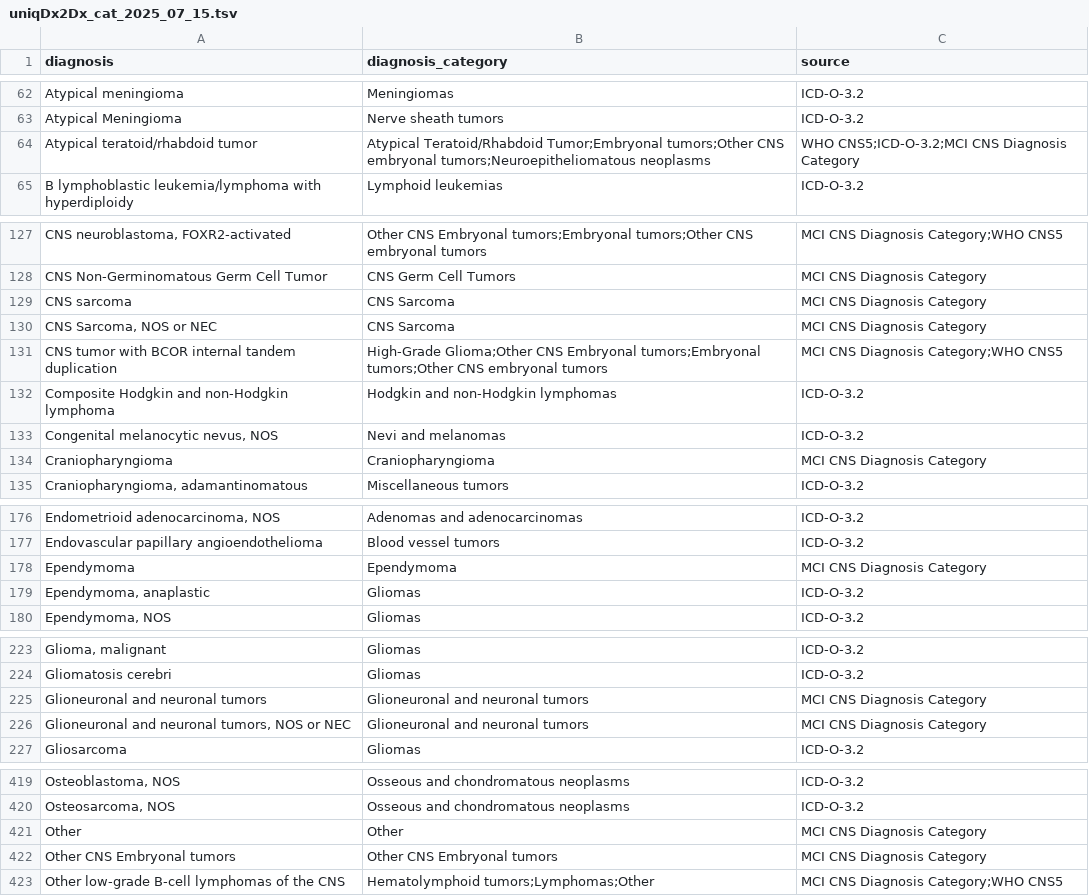
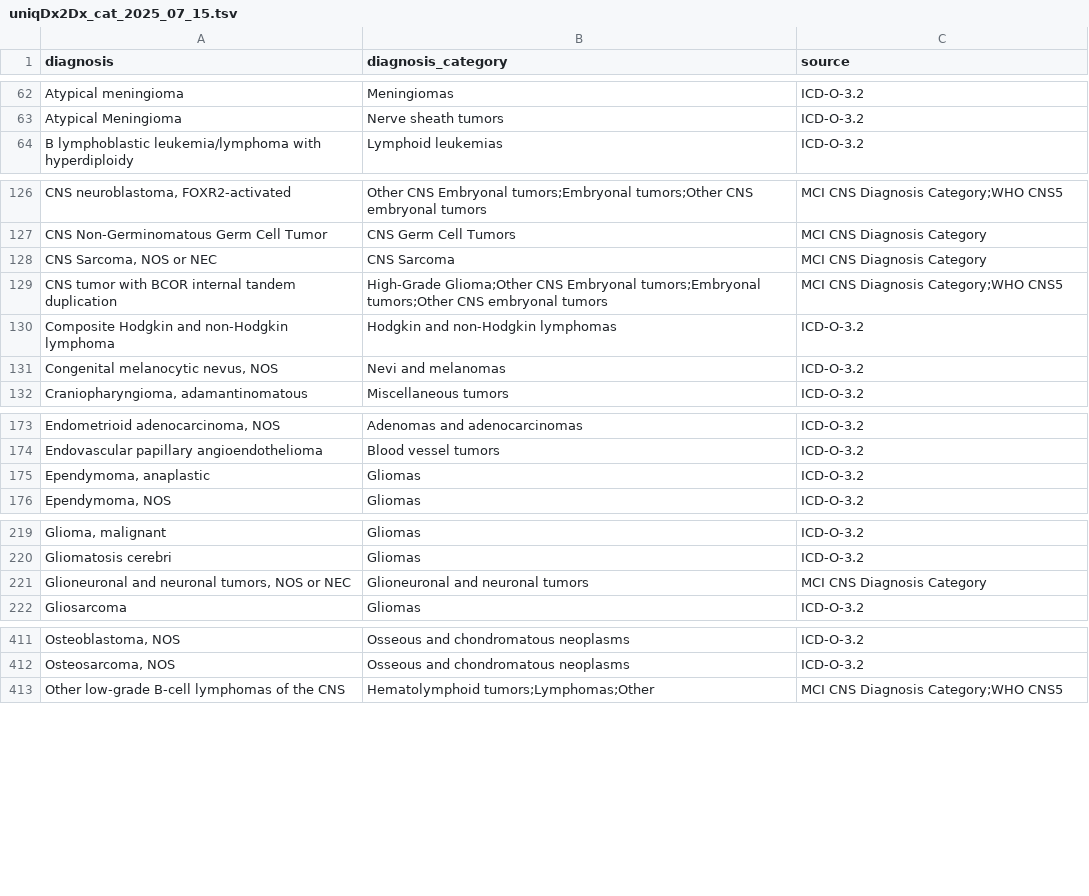
Before and after one commit to CBIIT/ChildhoodCancerDataInitiative-Prefect_Pipeline, a TSV file: docs/uniqDx2Dx_cat_2025_07_15.tsv, drawn as a sheet; only a part is shown, gaps mark what is left out; the diff covers the shown part only; the diff names each change by its address in the sheet, - before the commit and + after, or states it on an @@ line.

Commit message:
Update uniqDx2Dx_cat_2025_07_15.tsv per CCDIDC-1954 comments

```diff
--- a/docs/uniqDx2Dx_cat_2025_07_15.tsv
+++ b/docs/uniqDx2Dx_cat_2025_07_15.tsv
-row 64: Atypical teratoid/rhabdoid tumor | Atypical Teratoid/Rhabdoid Tumor;Embryonal tumors;Other CNS embryonal tumors;Neuroepitheliomatous neoplasms | WHO CNS5;ICD-O-3.2;MCI CNS Diagnosis Category
-row 129: CNS sarcoma | CNS Sarcoma | MCI CNS Diagnosis Category
-row 134: Craniopharyngioma | Craniopharyngioma | MCI CNS Diagnosis Category
-row 178: Ependymoma | Ependymoma | MCI CNS Diagnosis Category
-row 225: Glioneuronal and neuronal tumors | Glioneuronal and neuronal tumors | MCI CNS Diagnosis Category
-row 421: Other | Other | MCI CNS Diagnosis Category
-row 422: Other CNS Embryonal tumors | Other CNS Embryonal tumors | MCI CNS Diagnosis Category
```
Also changed, not shown: 3 removed rows elsewhere in this file.
